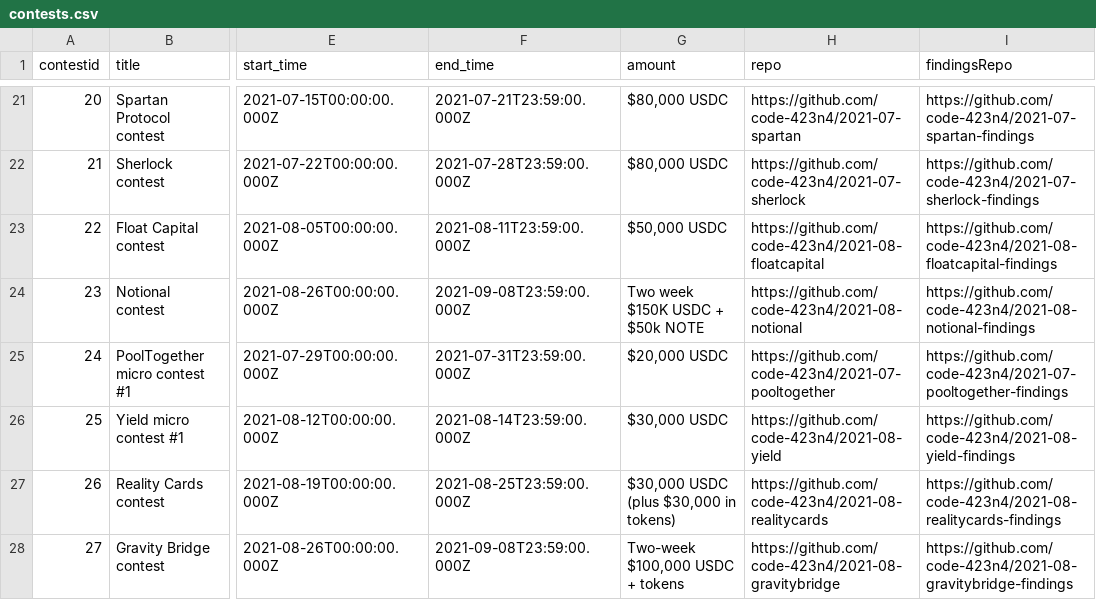
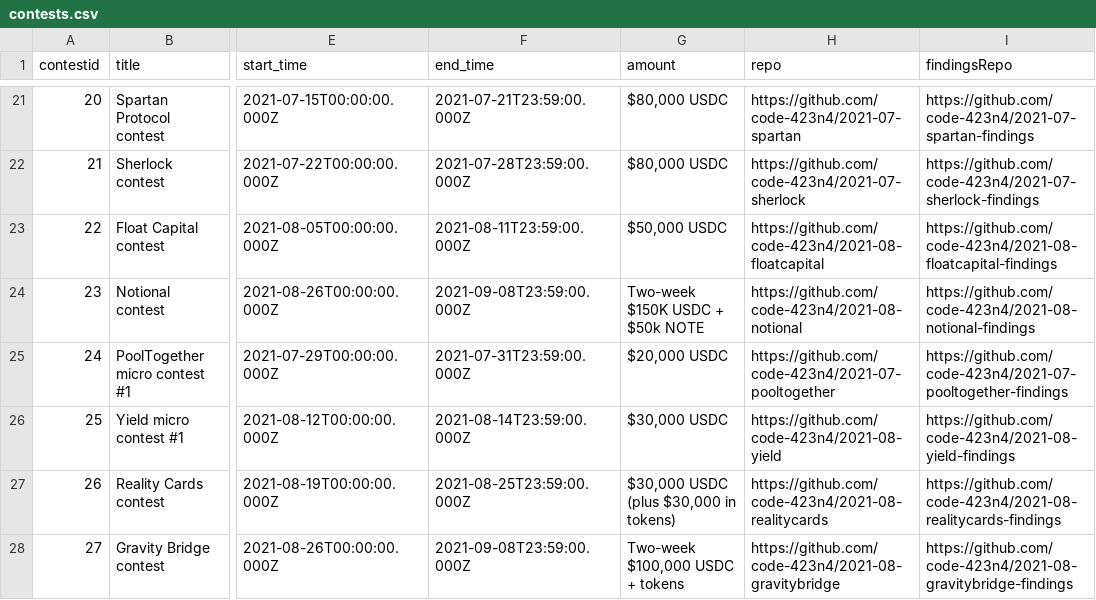
Before and after one commit to Jonah246/code423n4.com-1, a CSV file: _data/contests/contests.csv, drawn as a sheet; only a part is shown, gaps mark what is left out; the diff names each change by its address in the sheet, - before the commit and + after, or states it on an @@ line.

Commit message:
consistent hyphenation

```diff
--- a/_data/contests/contests.csv
+++ b/_data/contests/contests.csv
-G24 (amount): Two week $150K USDC + $50k NOTE
+G24 (amount): Two-week $150K USDC + $50k NOTE
```
